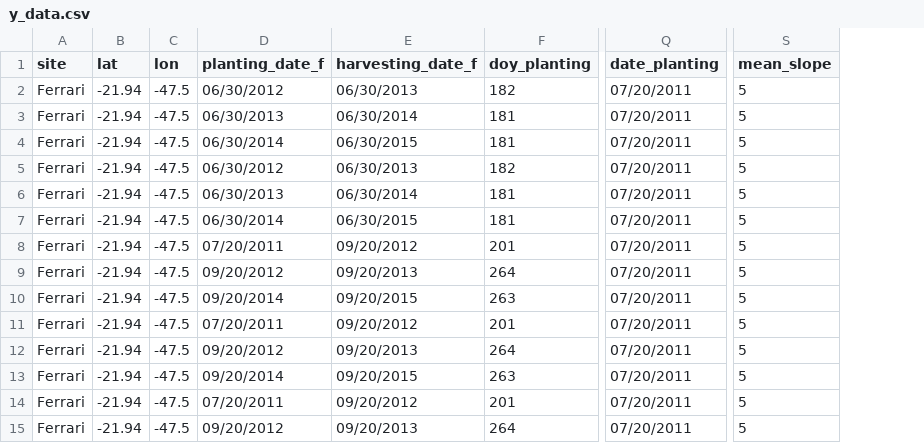
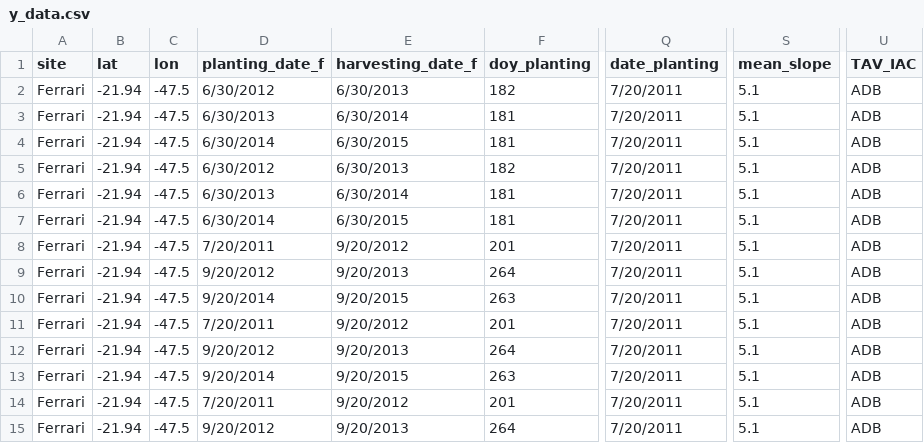
Before and after one commit to Murilodsv/kdec_comp_soil, a CSV file: y_data.csv, drawn as a sheet; only a part is shown, gaps mark what is left out; the diff covers the shown part only; the diff names each change by its address in the sheet, - before the commit and + after, or states it on an @@ line.

Commit message:
updated
- added soil check functionality (match texture OR production environment)
- application and evaluation of final predictions after kdec optimization

```diff
--- a/y_data.csv
+++ b/y_data.csv
+column U (TAV_IAC), rows 2-15: all ADB
-D2 (planting_date_f): 06/30/2012
+D2 (planting_date_f): 6/30/2012
-E2 (harvesting_date_f): 06/30/2013
+E2 (harvesting_date_f): 6/30/2013
-Q2:Q15 (date_planting): 07/20/2011
+Q2:Q15 (date_planting): 7/20/2011
-S2:S15 (mean_slope): 5
+S2:S15 (mean_slope): 5.1
-D3 (planting_date_f): 06/30/2013
+D3 (planting_date_f): 6/30/2013
-E3 (harvesting_date_f): 06/30/2014
+E3 (harvesting_date_f): 6/30/2014
-D4 (planting_date_f): 06/30/2014
+D4 (planting_date_f): 6/30/2014
-E4 (harvesting_date_f): 06/30/2015
+E4 (harvesting_date_f): 6/30/2015
-D5 (planting_date_f): 06/30/2012
+D5 (planting_date_f): 6/30/2012
-E5 (harvesting_date_f): 06/30/2013
+E5 (harvesting_date_f): 6/30/2013
-D6 (planting_date_f): 06/30/2013
+D6 (planting_date_f): 6/30/2013
-E6 (harvesting_date_f): 06/30/2014
+E6 (harvesting_date_f): 6/30/2014
-D7 (planting_date_f): 06/30/2014
+D7 (planting_date_f): 6/30/2014
-E7 (harvesting_date_f): 06/30/2015
+E7 (harvesting_date_f): 6/30/2015
-D8 (planting_date_f): 07/20/2011
+D8 (planting_date_f): 7/20/2011
-E8 (harvesting_date_f): 09/20/2012
+E8 (harvesting_date_f): 9/20/2012
-D9 (planting_date_f): 09/20/2012
+D9 (planting_date_f): 9/20/2012
-E9 (harvesting_date_f): 09/20/2013
+E9 (harvesting_date_f): 9/20/2013
-D10 (planting_date_f): 09/20/2014
+D10 (planting_date_f): 9/20/2014
-E10 (harvesting_date_f): 09/20/2015
+E10 (harvesting_date_f): 9/20/2015
-D11 (planting_date_f): 07/20/2011
+D11 (planting_date_f): 7/20/2011
-E11 (harvesting_date_f): 09/20/2012
+E11 (harvesting_date_f): 9/20/2012
-D12 (planting_date_f): 09/20/2012
+D12 (planting_date_f): 9/20/2012
-E12 (harvesting_date_f): 09/20/2013
+E12 (harvesting_date_f): 9/20/2013
-D13 (planting_date_f): 09/20/2014
+D13 (planting_date_f): 9/20/2014
-E13 (harvesting_date_f): 09/20/2015
+E13 (harvesting_date_f): 9/20/2015
-D14 (planting_date_f): 07/20/2011
+D14 (planting_date_f): 7/20/2011
-E14 (harvesting_date_f): 09/20/2012
+E14 (harvesting_date_f): 9/20/2012
-D15 (planting_date_f): 09/20/2012
+D15 (planting_date_f): 9/20/2012
-E15 (harvesting_date_f): 09/20/2013
+E15 (harvesting_date_f): 9/20/2013
```
Also changed, not shown: 20 edited cells elsewhere in this file, 2 other files.
